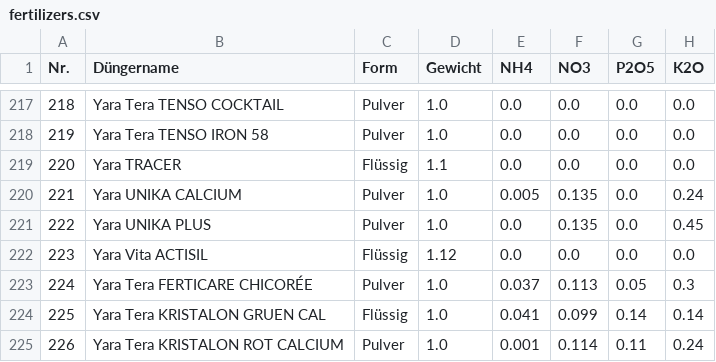
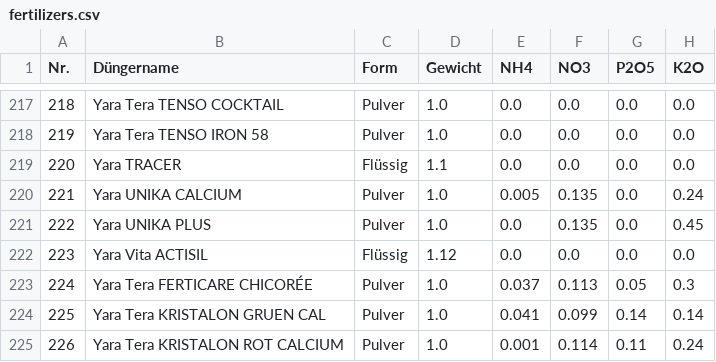
Before and after one commit to onethree7/Horticalc, a CSV file: data/fertilizers.csv, drawn as a sheet; only a part is shown, gaps mark what is left out; the diff names each change by its address in the sheet, - before the commit and + after, or states it on an @@ line.

Commit message:
Update fertilizers.csv

```diff
--- a/data/fertilizers.csv
+++ b/data/fertilizers.csv
-C224 (Form): Flüssig
+C224 (Form): Pulver
```
